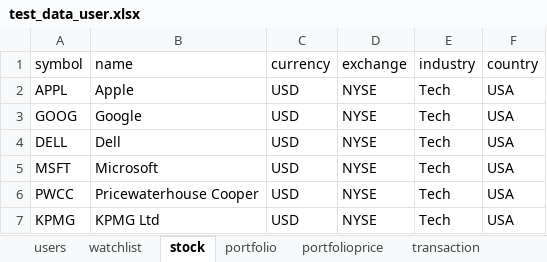
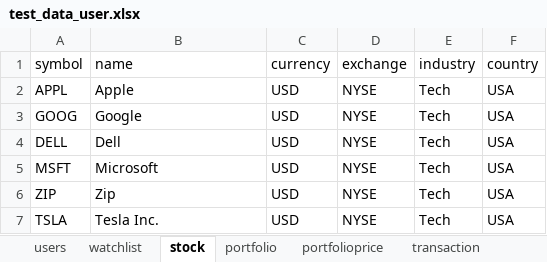
Before and after one commit to unsw-cse-capstone-project/comp9900-w17a-please-get-degrees-backend, an Excel workbook: resources/test_data_user.xlsx, sheet stock, drawn as a sheet; values as stored, in another font and other column widths than the file's, no borders; the diff names each change by its address in the sheet, - before the commit and + after, or states it on an @@ line.

```diff
--- a/resources/test_data_user.xlsx (sheet stock)
+++ b/resources/test_data_user.xlsx (sheet stock)
-A6 (symbol): PWCC
+A6 (symbol): ZIP
-B6 (name): Pricewaterhouse Cooper
+B6 (name): Zip
-A7 (symbol): KPMG
+A7 (symbol): TSLA
-B7 (name): KPMG Ltd
+B7 (name): Tesla Inc.
```
Also changed, not shown: sheet transaction, 3 other files.
